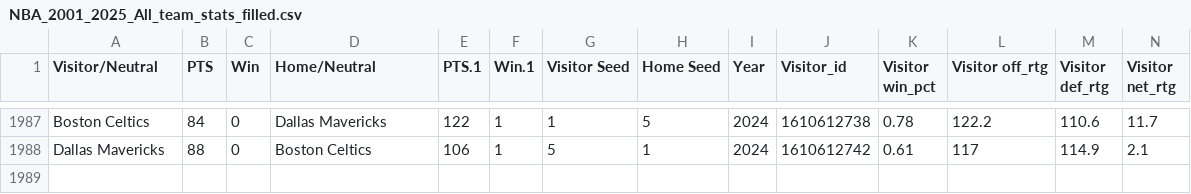
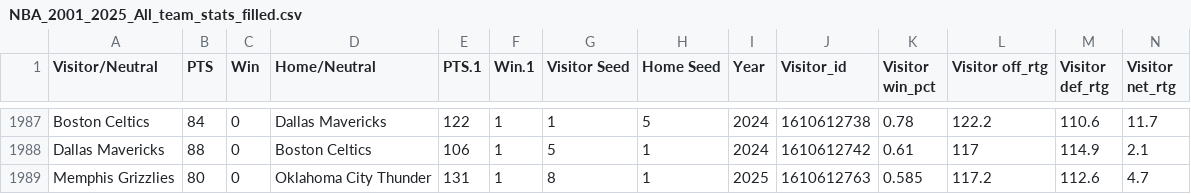
Before and after one commit to tejgang/NBA2025ML, a CSV file: NBA_2001_2025_All_team_stats_filled.csv, drawn as a sheet; only a part is shown, gaps mark what is left out; rows hold the shown columns only; the diff names each change by its address in the sheet, - before the commit and + after, or states it on an @@ line.

Commit message:
add all 2025 playoff games and stats

```diff
--- a/NBA_2001_2025_All_team_stats_filled.csv
+++ b/NBA_2001_2025_All_team_stats_filled.csv
+row 1989: Memphis Grizzlies | 80 | 0 | Oklahoma City Thunder | 131 | 1 | 8 | 1 | 2025 | 1610612763 | 0.585 | 117.2 | 112.6 | 4.7
```
